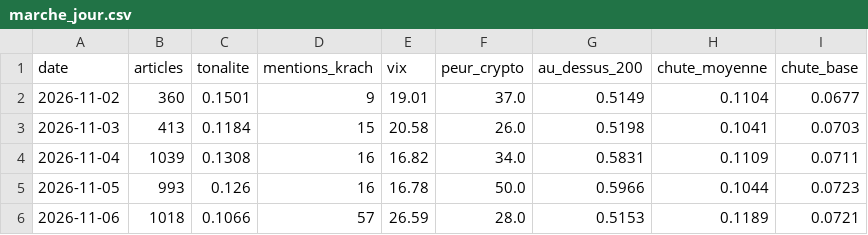
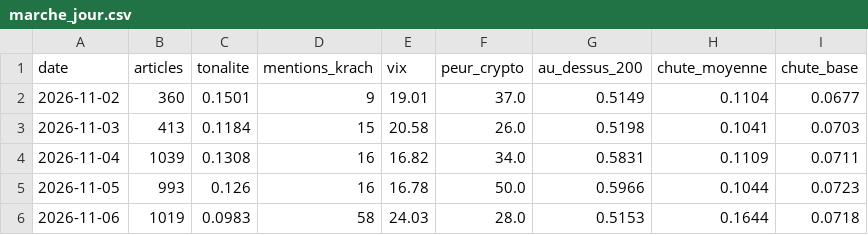
Before and after one commit to maxitemmmm-eng/radar-bourse, a CSV file: historique/marche_jour.csv, drawn as a sheet.

```diff
--- a/historique/marche_jour.csv
+++ b/historique/marche_jour.csv
@@ -5,2 +5,2 @@ date,articles,tonalite,mentions_krach,vix,peur_crypto,au_dessus_200,chute_moyenn
 2026-11-05,993,0.126,16,16.78,50.0,0.5966,0.1044,0.0723
-2026-11-06,1018,0.1066,57,26.59,28.0,0.5153,0.1189,0.0721
+2026-11-06,1019,0.0983,58,24.03,28.0,0.5153,0.1644,0.0718
```
Also changed, not shown: historique/actus_journal.csv, 6 other files.
